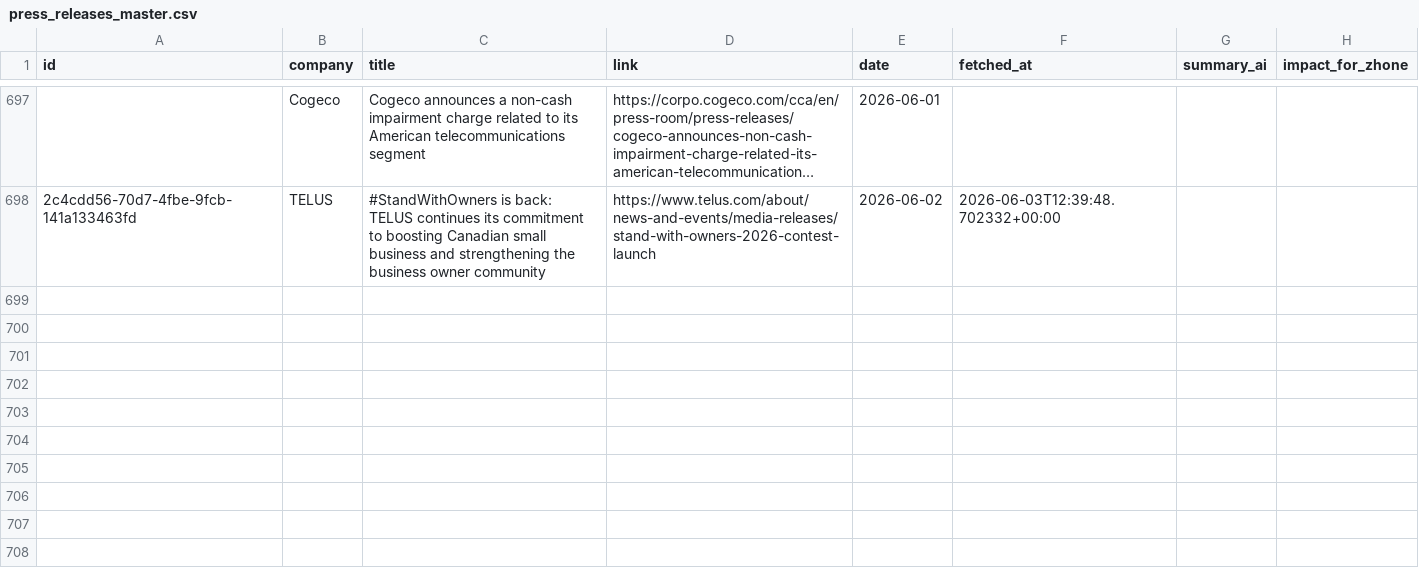
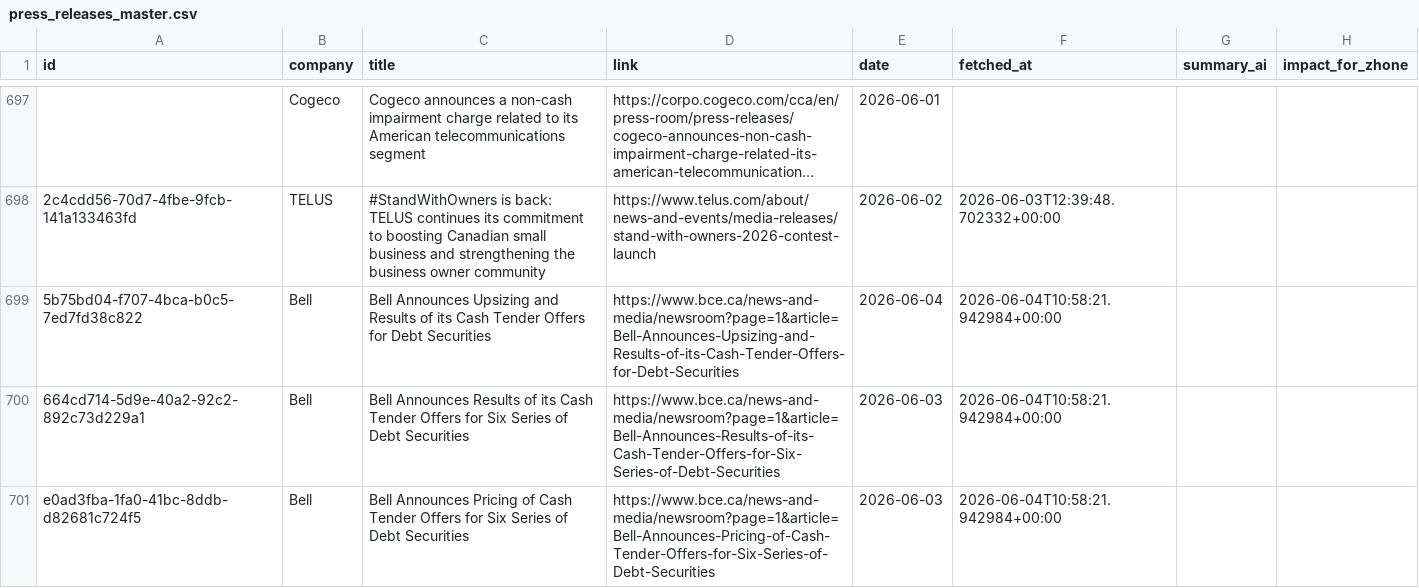
Before and after one commit to flabelle999/customer-presswatch, a CSV file: press_releases_master.csv, drawn as a sheet; only a part is shown, gaps mark what is left out; long unchanged cells end in …; the diff names each change by its address in the sheet, - before the commit and + after, or states it on an @@ line.

```diff
--- a/press_releases_master.csv
+++ b/press_releases_master.csv
+row 699: 5b75bd04-f707-4bca-b0c5-7ed7fd38c822 | Bell | Bell Announces Upsizing and Results of its Cash Tender Offers for Debt Securities | https://www.bce.ca/news-and-media/newsroom?page=1&article=Bell-Announces-Upsizing-and-Results-of-its-Cash-Tender-Offers-for-Debt-Securities | 2026-06-04 | 2026-06-04T10:58:21.942984+00:00
+row 700: 664cd714-5d9e-40a2-92c2-892c73d229a1 | Bell | Bell Announces Results of its Cash Tender Offers for Six Series of Debt Securities | https://www.bce.ca/news-and-media/newsroom?page=1&article=Bell-Announces-Results-of-its-Cash-Tender-Offers-for-Six-Series-of-Debt-Securities | 2026-06-03 | 2026-06-04T10:58:21.942984+00:00
+row 701: e0ad3fba-1fa0-41bc-8ddb-d82681c724f5 | Bell | Bell Announces Pricing of Cash Tender Offers for Six Series of Debt Securities | https://www.bce.ca/news-and-media/newsroom?page=1&article=Bell-Announces-Pricing-of-Cash-Tender-Offers-for-Six-Series-of-Debt-Securities | 2026-06-03 | 2026-06-04T10:58:21.942984+00:00
```
